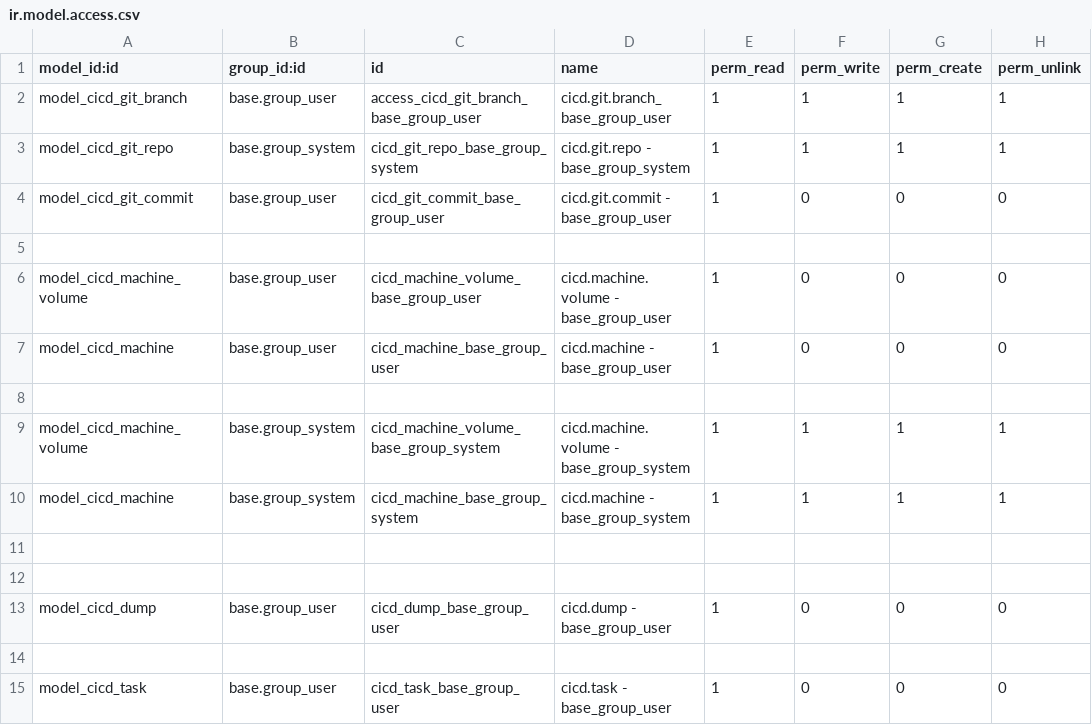
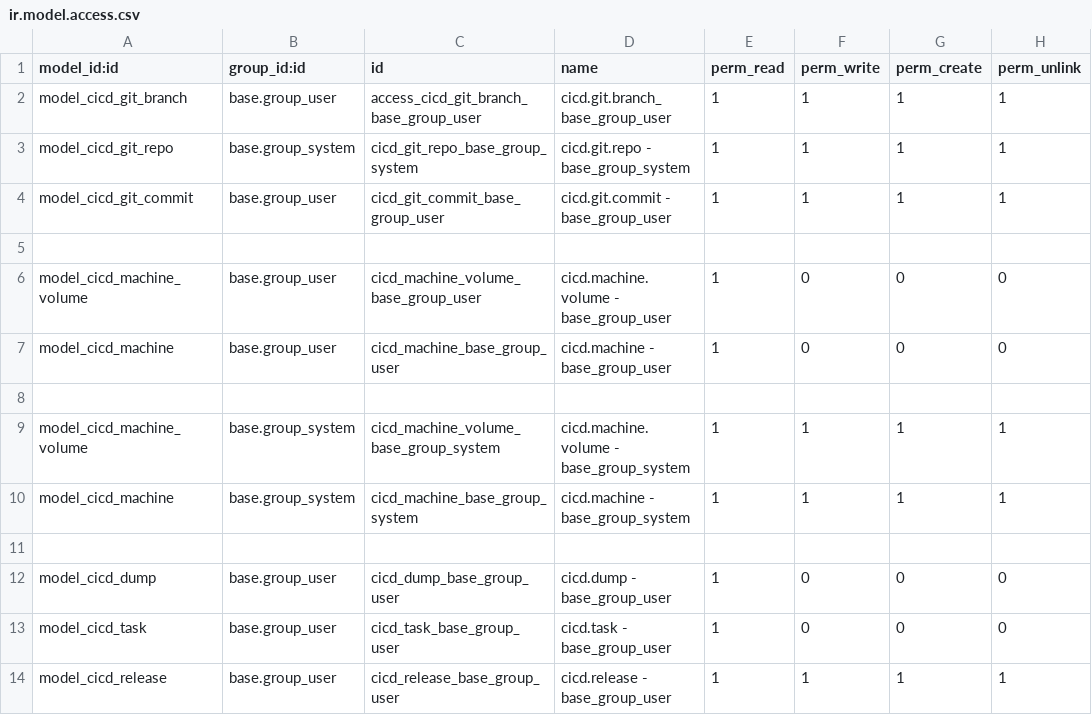
Before and after one commit to odoochain/odoo-cicd, a CSV file: odoo_admin/addons/cicd/security/ir.model.access.csv, drawn as a sheet.

```diff
--- a/odoo_admin/addons/cicd/security/ir.model.access.csv
+++ b/odoo_admin/addons/cicd/security/ir.model.access.csv
@@ -3,3 +3,3 @@ model_cicd_git_branch,base.group_user,access_cicd_git_branch_base_group_user,cic
 model_cicd_git_repo,base.group_system,cicd_git_repo_base_group_system,cicd.git.repo - base_group_system,1,1,1,1
-model_cicd_git_commit,base.group_user,cicd_git_commit_base_group_user,cicd.git.commit - base_group_user,1,0,0,0
+model_cicd_git_commit,base.group_user,cicd_git_commit_base_group_user,cicd.git.commit - base_group_user,1,1,1,1
 
@@ -11,5 +11,4 @@ model_cicd_machine,base.group_system,cicd_machine_base_group_system,cicd.machine
 
-
 model_cicd_dump,base.group_user,cicd_dump_base_group_user,cicd.dump - base_group_user,1,0,0,0
-
 model_cicd_task,base.group_user,cicd_task_base_group_user,cicd.task - base_group_user,1,0,0,0
+model_cicd_release,base.group_user,cicd_release_base_group_user,cicd.release - base_group_user,1,1,1,1
```
Also changed, not shown: 9 other files.
